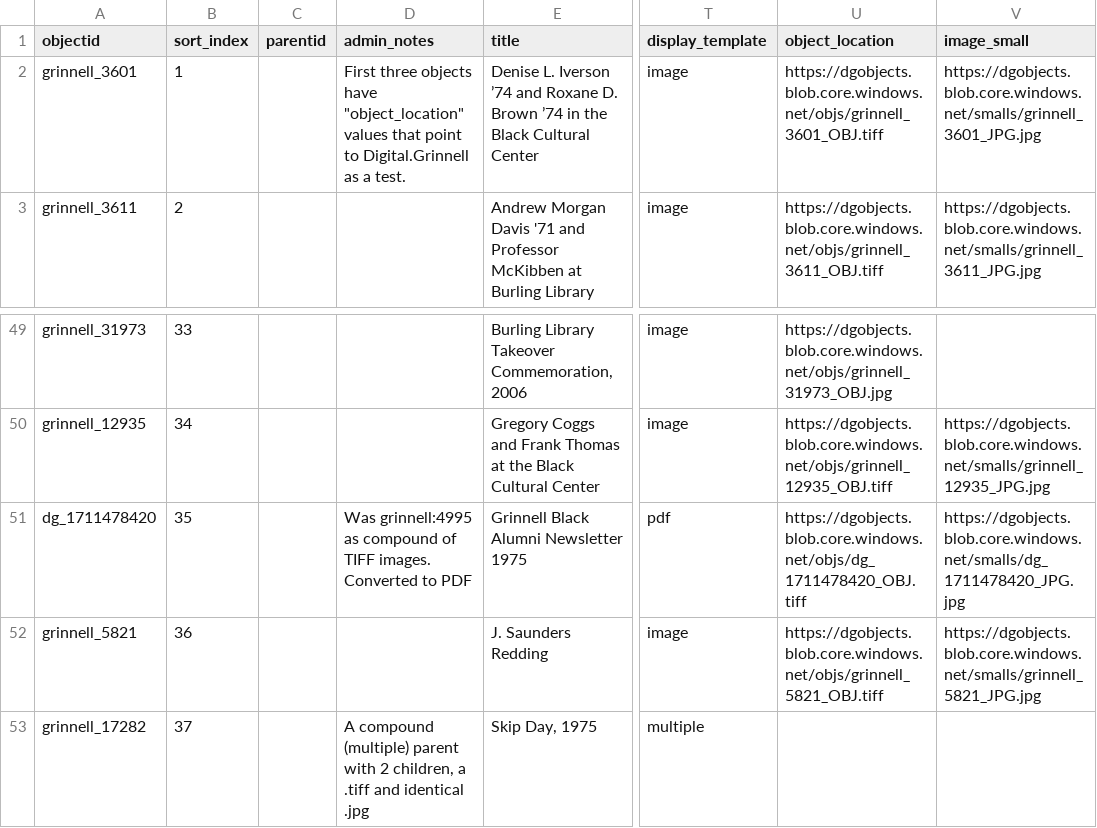
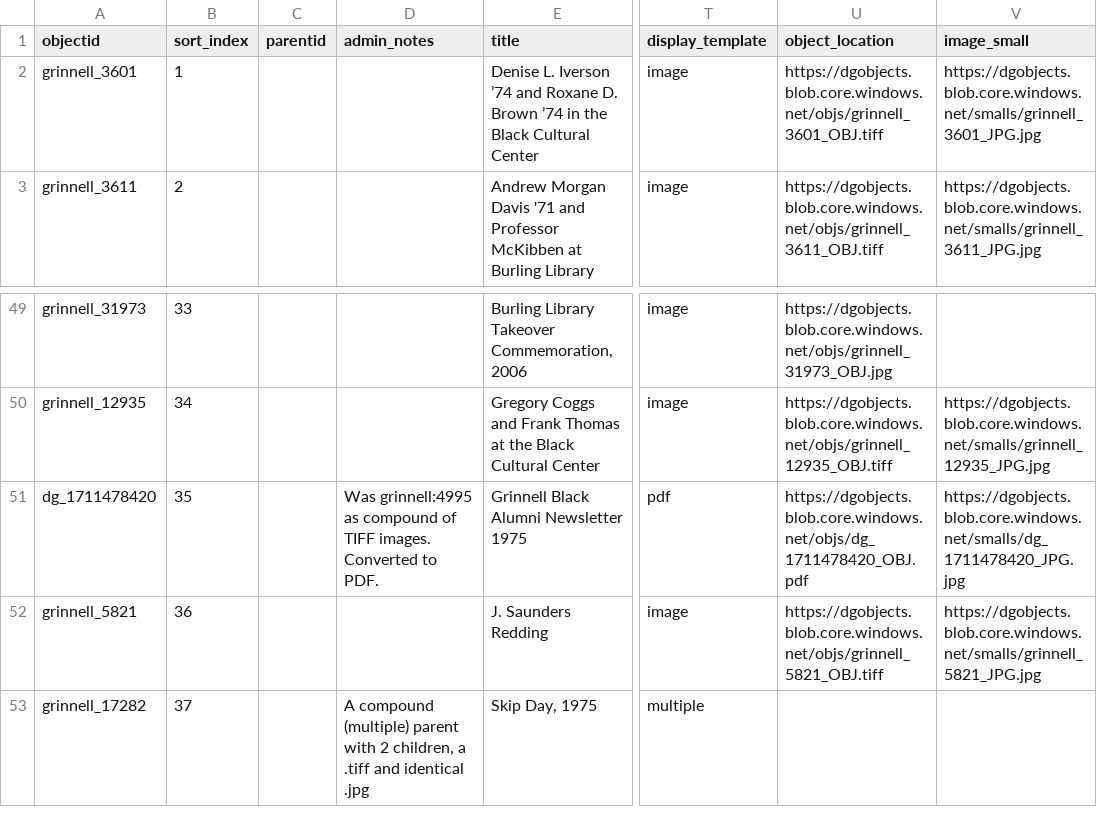
Before and after one commit to Digital-Grinnell/black-library-CB-CSV-experiment, a CSV file: _data/black-library_CSV_CollectionBuilder_metadata-for-Export.csv, drawn as a sheet; only a part is shown, gaps mark what is left out; the diff names each change by its address in the sheet, - before the commit and + after, or states it on an @@ line.

Commit message:
Added Azure link to README.md and fixed a CSV data error

```diff
--- a/_data/black-library_CSV_CollectionBuilder_metadata-for-Export.csv
+++ b/_data/black-library_CSV_CollectionBuilder_metadata-for-Export.csv
-D2 (admin_notes): First three objects have "object_location" values that point to Digital.Grinnell as a test.
+D2 (admin_notes): (empty)
-D51 (admin_notes): …Converted to PDF
+D51 (admin_notes): …Converted to PDF.
-U51 (object_location): https://dgobjects.blob.core.windows.net/objs/dg_1711478420_OBJ.tiff
+U51 (object_location): https://dgobjects.blob.core.windows.net/objs/dg_1711478420_OBJ.pdf
```
Also changed, not shown: 1 other file.
